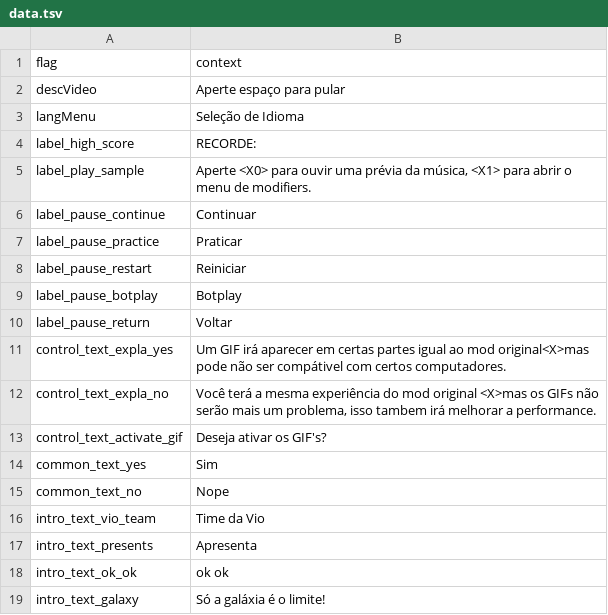
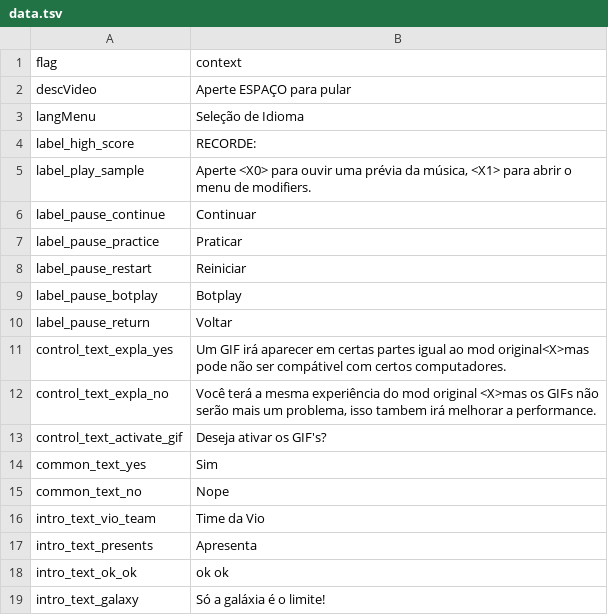
Before and after one commit to MatheusSilver/Deboa-Deboa, a TSV file: assets/locales/pt-BR/data.tsv, drawn as a sheet.

```diff
--- a/assets/locales/pt-BR/data.tsv
+++ b/assets/locales/pt-BR/data.tsv
@@ -1,3 +1,3 @@
 flag	context
-descVideo	Aperte espaço para pular
+descVideo	Aperte ESPAÇO para pular
 langMenu	Seleção de Idioma
```
Also changed, not shown: 10 other files.
